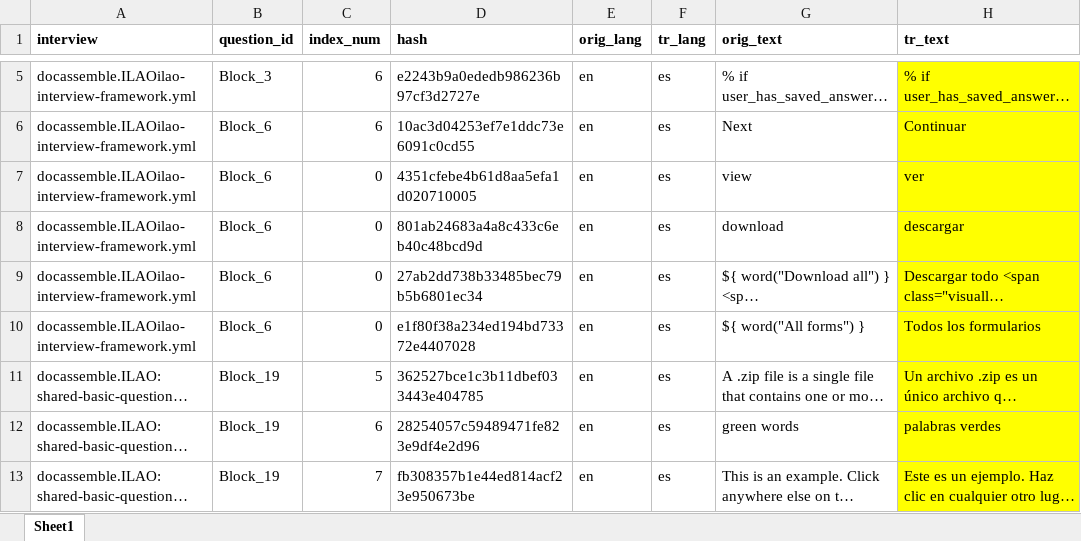
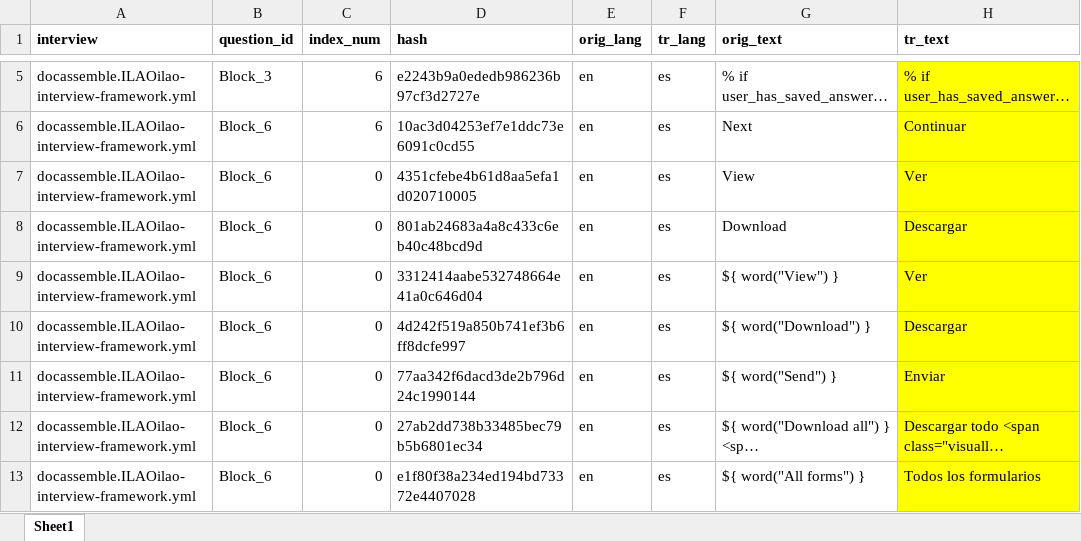
Before and after one commit to IllinoisLegalAidOnline/docassemble-ILAO, an Excel workbook: docassemble/ILAO/data/sources/ILAO_es.xlsx, sheet Sheet1, drawn as a sheet; only a part is shown, gaps mark what is left out; the shorter side is filled out with more unchanged rows; long unchanged cells end in …; values as stored, in another font and other column widths than the file's, no borders; the diff names each change by its address in the sheet, - before the commit and + after, or states it on an @@ line.

Commit message:
Fixed the download docs screen translations.

```diff
--- a/docassemble/ILAO/data/sources/ILAO_es.xlsx (sheet Sheet1)
+++ b/docassemble/ILAO/data/sources/ILAO_es.xlsx (sheet Sheet1)
-G7 (orig_text): view
+G7 (orig_text): View
-H7 (tr_text): ver
+H7 (tr_text): Ver
-G8 (orig_text): download
+G8 (orig_text): Download
-H8 (tr_text): descargar
+H8 (tr_text): Descargar
+row 9: docassemble.ILAOilao-interview-framework.yml | Block_6 | 0 | 3312414aabe532748664e41a0c646d04 | en | es | ${ word("View") } | Ver
+row 10: docassemble.ILAOilao-interview-framework.yml | Block_6 | 0 | 4d242f519a850b741ef3b6ff8dcfe997 | en | es | ${ word("Download") } | Descargar
+row 11: docassemble.ILAOilao-interview-framework.yml | Block_6 | 0 | 77aa342f6dacd3de2b796d24c1990144 | en | es | ${ word("Send") } | Enviar
```
Also changed, not shown: 2 other files.
